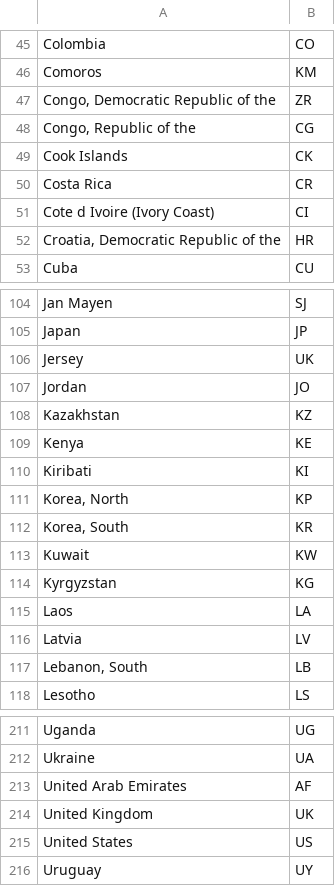
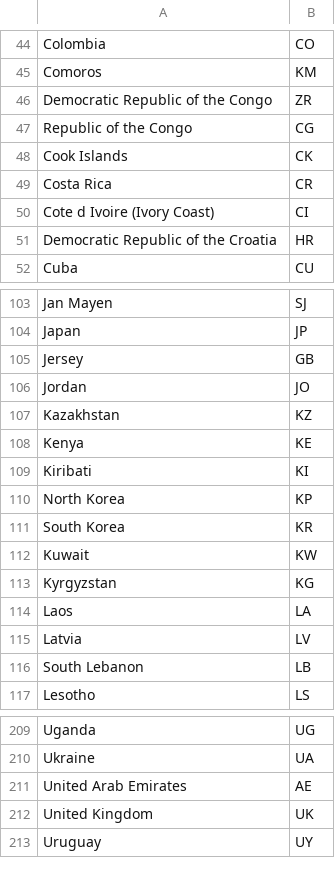
Before and after one commit to ceznik/Intl-Shipping-Calc-eBay, a CSV file: sample_data/CountryCodeList.csv (was CountryCodeList.csv), drawn as a sheet; only a part is shown, gaps mark what is left out; the diff covers the shown part only.

```diff
--- a/CountryCodeList.csv
+++ b/sample_data/CountryCodeList.csv
@@ -46,4 +45,4 @@ Colombia,CO
 Comoros,KM
-"Congo, Democratic Republic of the",ZR
-"Congo, Republic of the",CG
+Democratic Republic of the Congo,ZR
+Republic of the Congo,CG
 Cook Islands,CK
@@ -51,3 +50,3 @@ Costa Rica,CR
 Cote d Ivoire (Ivory Coast),CI
-"Croatia, Democratic Republic of the",HR
+Democratic Republic of the Croatia,HR
 Cuba,CU
@@ -105,3 +104,3 @@ Jan Mayen,SJ
 Japan,JP
-Jersey,UK
+Jersey,GB
 Jordan,JO
@@ -110,4 +109,4 @@ Kenya,KE
 Kiribati,KI
-"Korea, North",KP
-"Korea, South",KR
+North Korea,KP
+South Korea,KR
 Kuwait,KW
@@ -116,3 +115,3 @@ Laos,LA
 Latvia,LV
-"Lebanon, South",LB
+South Lebanon,LB
 Lesotho,LS
@@ -212,5 +210,4 @@ Uganda,UG
 Ukraine,UA
-United Arab Emirates,AF
+United Arab Emirates,AE
 United Kingdom,UK
-United States,US
 Uruguay,UY
```
Also changed, not shown: 2 removed rows and 4 edited cells elsewhere in this file, 21 other files.
